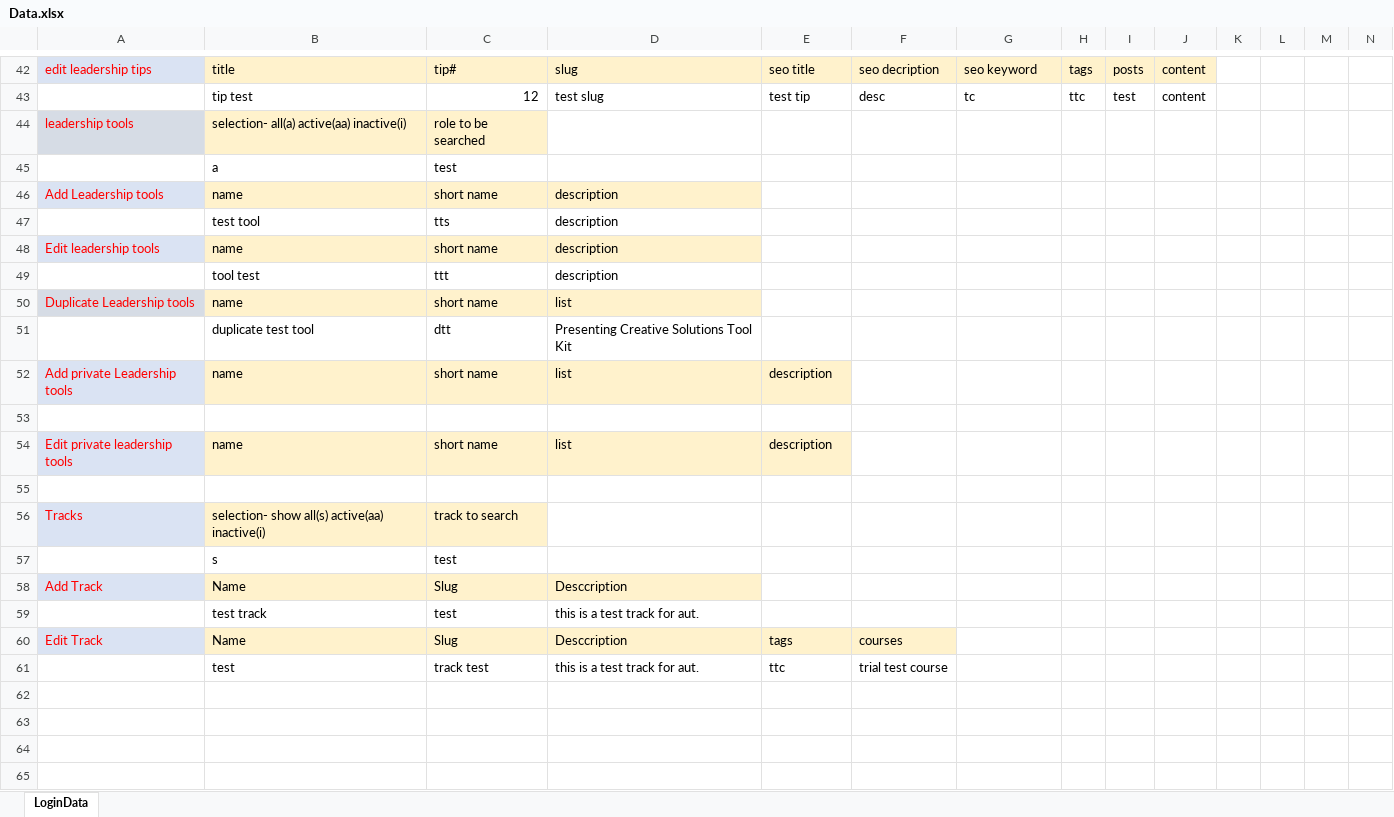
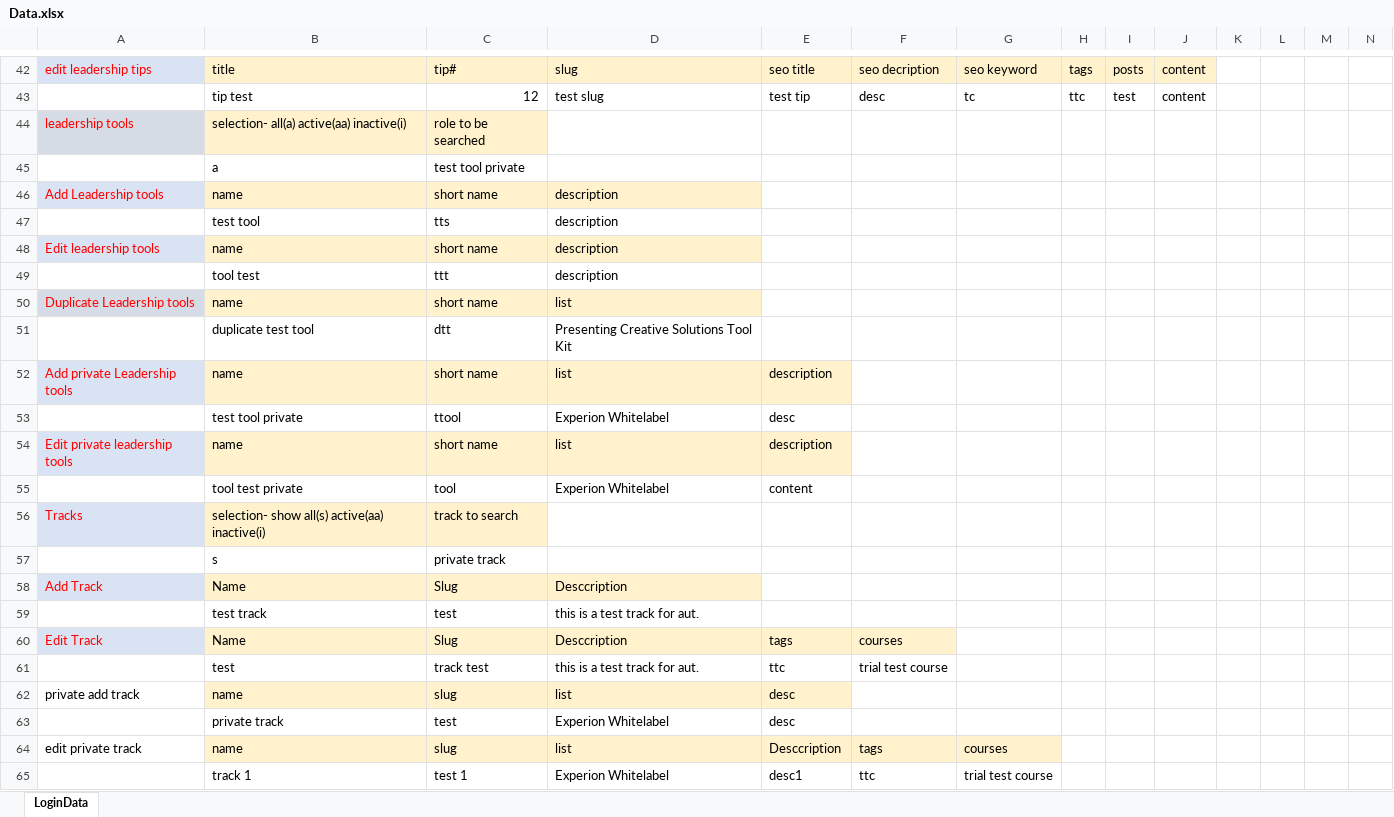
Before and after one commit to ayandas98/Admin_panel-Automation, an Excel workbook: salesboost-adminpanel/Excel/Data.xlsx, sheet LoginData, drawn as a sheet; only a part is shown, gaps mark what is left out; values as stored, in another font and other column widths than the file's, no borders; rows hold the shown columns only; the diff names each change by its address in the sheet, - before the commit and + after, or states it on an @@ line.

Commit message:
all changes in test script

```diff
--- a/salesboost-adminpanel/Excel/Data.xlsx (sheet LoginData)
+++ b/salesboost-adminpanel/Excel/Data.xlsx (sheet LoginData)
-C45: test
+C45: test tool private
-row 53: (empty)
+row 53:  | test tool private | ttool | Experion Whitelabel | desc
-row 55: (empty)
+row 55:  | tool test private | tool | Experion Whitelabel | content
-C57: test
+C57: private track
+row 62: private add track | name | slug | list | desc
+row 63:  | private track | test | Experion Whitelabel | desc
+row 64: edit private track | name | slug | list | Desccription | tags | courses
+row 65:  | track 1 | test 1 | Experion Whitelabel | desc1 | ttc | trial test course
```
Also changed, not shown: 24 other files.
